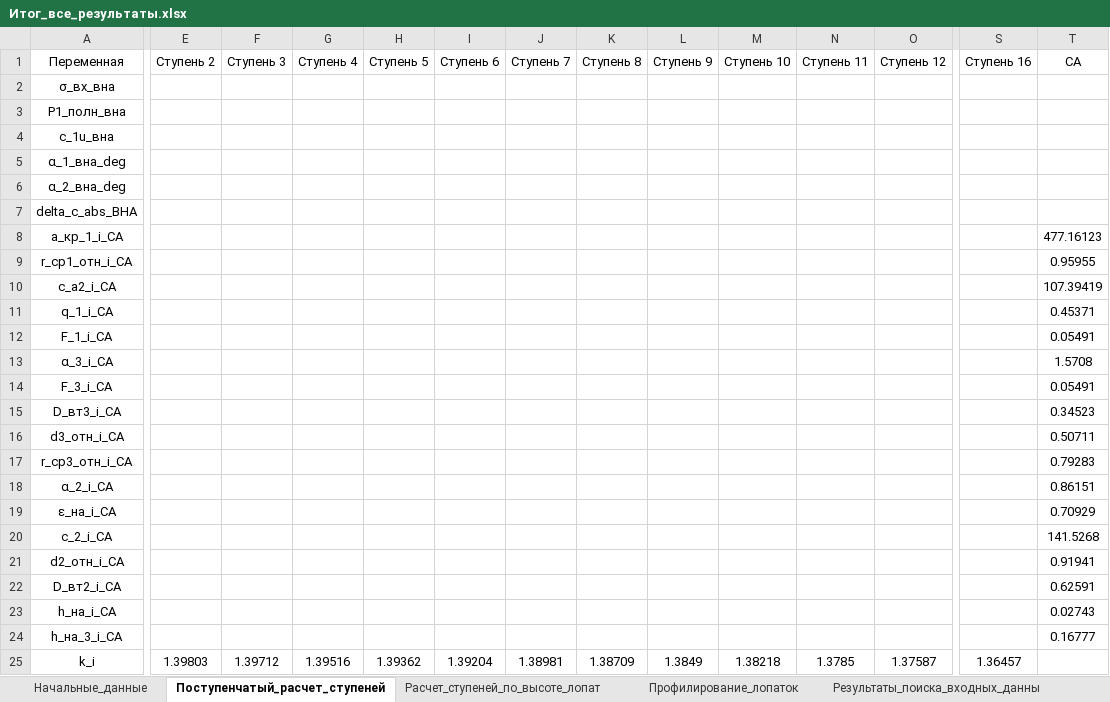
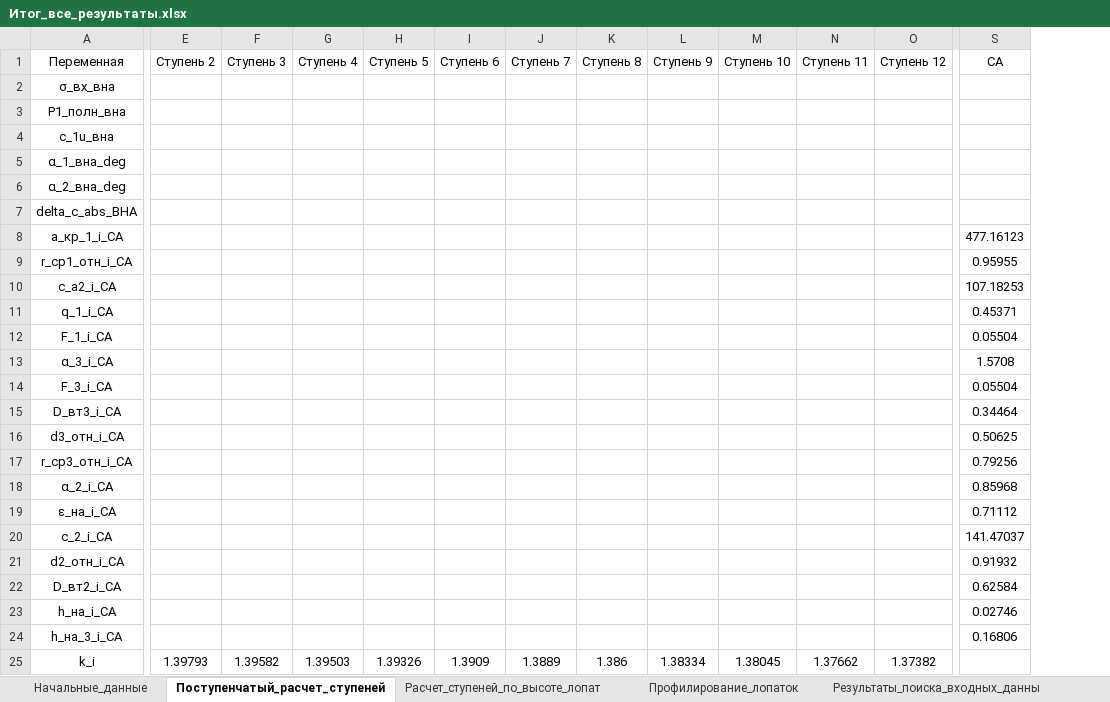
Before and after one commit to mikiway902/Compressor_Kurs, an Excel workbook: results/Итог_все_результаты.xlsx, sheet Поступенчатый_расчет_ступеней, drawn as a sheet; only a part is shown, gaps mark what is left out; values as stored, in another font and other column widths than the file's, no borders; removed rows and columns are numbered as before the commit, all else as after; the diff covers the shown part only; the diff names each change by its address in the sheet, - before the commit and + after, or states it on an @@ line.

```diff
--- a/results/Итог_все_результаты.xlsx (sheet Поступенчатый_расчет_ступеней)
+++ b/results/Итог_все_результаты.xlsx (sheet Поступенчатый_расчет_ступеней)
-column S (Ступень 16), row 25: 1.36457
-S10 (СА): 107.39419
+S10 (СА): 107.18253
-S12 (СА): 0.05491
+S12 (СА): 0.05504
-S14 (СА): 0.05491
+S14 (СА): 0.05504
-S15 (СА): 0.34523
+S15 (СА): 0.34464
-S16 (СА): 0.50711
+S16 (СА): 0.50625
-S17 (СА): 0.79283
+S17 (СА): 0.79256
-S18 (СА): 0.86151
+S18 (СА): 0.85968
-S19 (СА): 0.70929
+S19 (СА): 0.71112
-S20 (СА): 141.5268
+S20 (СА): 141.47037
-S21 (СА): 0.91941
+S21 (СА): 0.91932
-S22 (СА): 0.62591
+S22 (СА): 0.62584
-S23 (СА): 0.02743
+S23 (СА): 0.02746
-S24 (СА): 0.16777
+S24 (СА): 0.16806
-E25 (Ступень 2): 1.39803
+E25 (Ступень 2): 1.39793
-F25 (Ступень 3): 1.39712
+F25 (Ступень 3): 1.39582
-G25 (Ступень 4): 1.39516
+G25 (Ступень 4): 1.39503
-H25 (Ступень 5): 1.39362
+H25 (Ступень 5): 1.39326
-I25 (Ступень 6): 1.39204
+I25 (Ступень 6): 1.3909
-J25 (Ступень 7): 1.38981
+J25 (Ступень 7): 1.3889
-K25 (Ступень 8): 1.38709
+K25 (Ступень 8): 1.386
-L25 (Ступень 9): 1.3849
+L25 (Ступень 9): 1.38334
-M25 (Ступень 10): 1.38218
+M25 (Ступень 10): 1.38045
-N25 (Ступень 11): 1.3785
+N25 (Ступень 11): 1.37662
-O25 (Ступень 12): 1.37587
+O25 (Ступень 12): 1.37382
```
Also changed, not shown: 830 edited cells elsewhere in this sheet, sheet Результаты_поиска_входных_данны, sheet Профилирование_лопаток, sheet Расчет_ступеней_по_высоте_лопат, sheet Начальные_данные, results/Поступенчатый_расчет_ступеней.xlsx, results/Профилирование_лопаток.xlsx, 26 other files.
